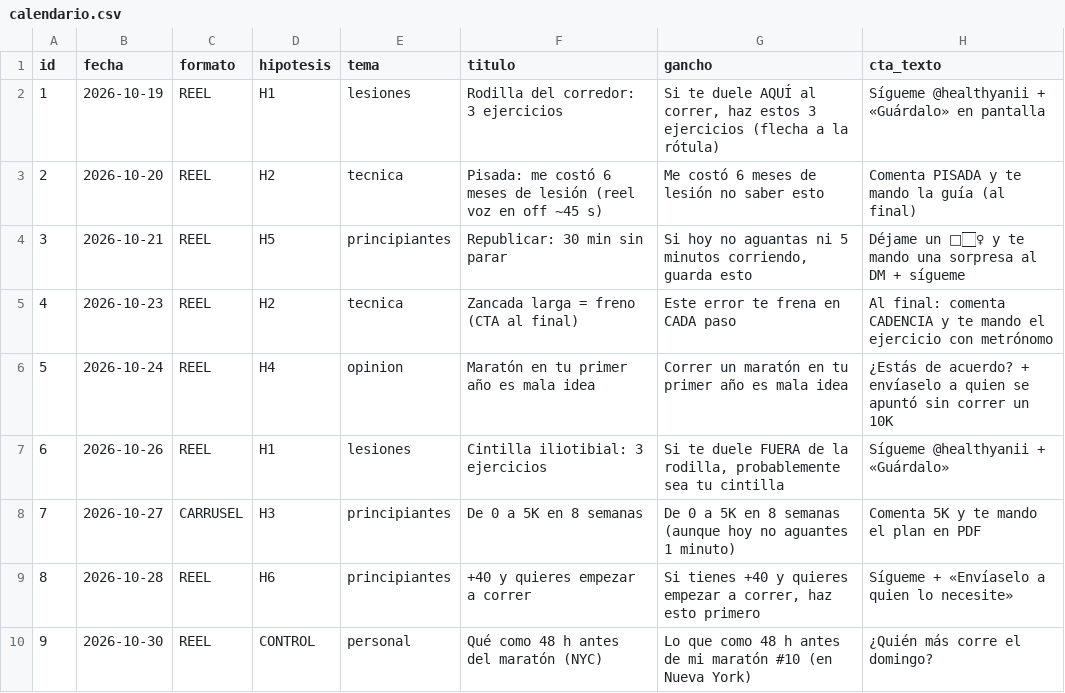
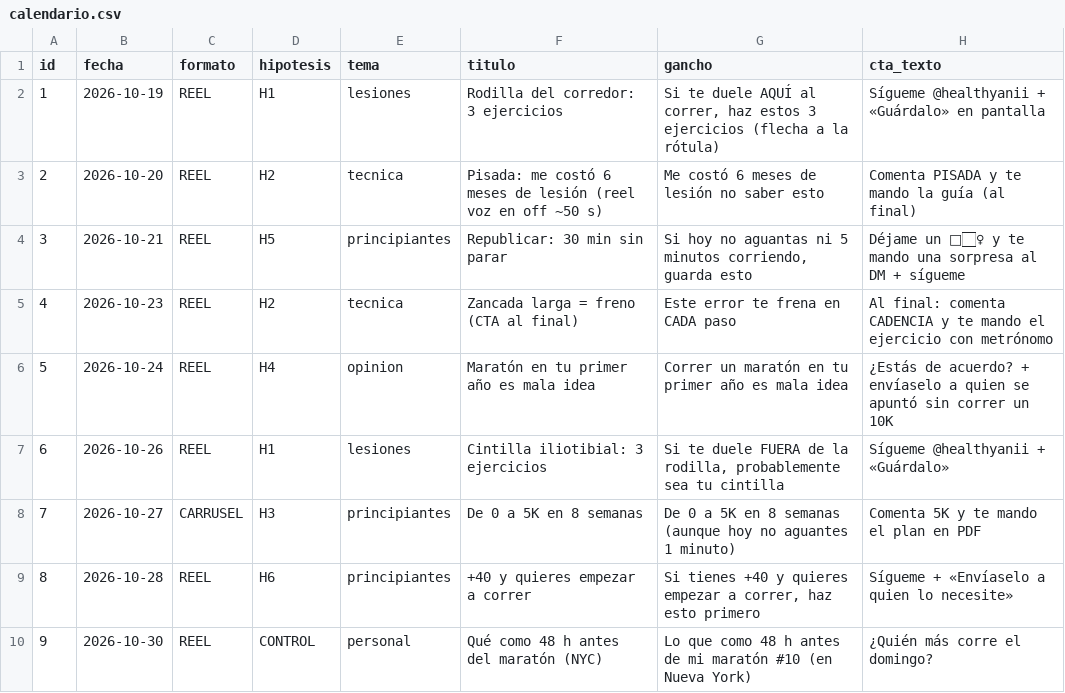
Before and after one commit to sekuence/bmw, a CSV file: instagram/plan/calendario.csv, drawn as a sheet; only a part is shown; the diff names each change by its address in the sheet, - before the commit and + after, or states it on an @@ line.

```diff
--- a/instagram/plan/calendario.csv
+++ b/instagram/plan/calendario.csv
-F3 (titulo): …en off ~45 s)
+F3 (titulo): …en off ~50 s)
```
Also changed, not shown: 2 other files.
